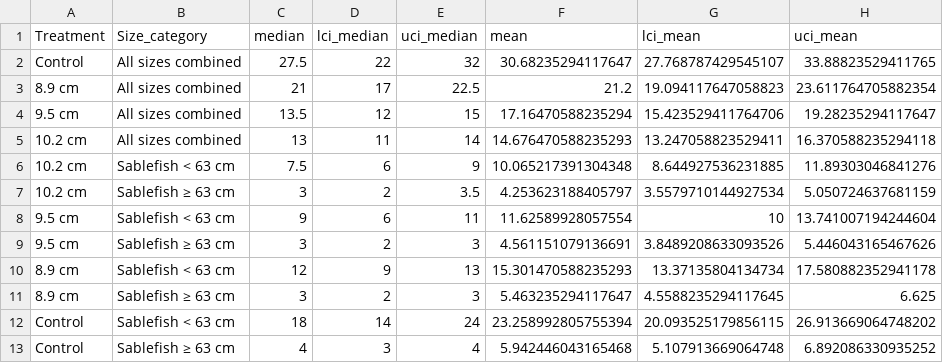
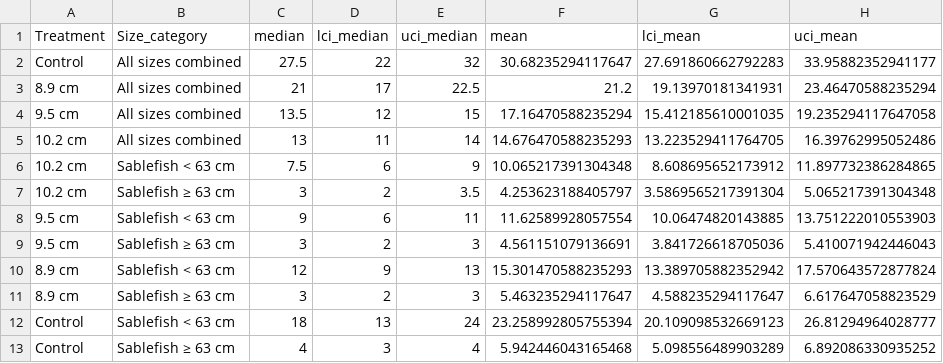
Before and after one commit to JaneSullivan-NOAA/great_escape, a CSV file: output/cpue_summary.csv, drawn as a sheet.

```diff
--- a/output/cpue_summary.csv
+++ b/output/cpue_summary.csv
@@ -1,13 +1,13 @@
 Treatment,Size_category,median,lci_median,uci_median,mean,lci_mean,uci_mean
-Control,All sizes combined,27.5,22,32,30.68235294117647,27.768787429545107,33.88823529411765
-8.9 cm,All sizes combined,21,17,22.5,21.2,19.094117647058823,23.611764705882354
-9.5 cm,All sizes combined,13.5,12,15,17.16470588235294,15.423529411764706,19.28235294117647
-10.2 cm,All sizes combined,13,11,14,14.676470588235293,13.247058823529411,16.370588235294118
-10.2 cm,Sablefish < 63 cm,7.5,6,9,10.065217391304348,8.644927536231885,11.89303046841276
-10.2 cm,Sablefish ≥ 63 cm,3,2,3.5,4.253623188405797,3.5579710144927534,5.050724637681159
-9.5 cm,Sablefish < 63 cm,9,6,11,11.62589928057554,10,13.741007194244604
-9.5 cm,Sablefish ≥ 63 cm,3,2,3,4.561151079136691,3.8489208633093526,5.446043165467626
-8.9 cm,Sablefish < 63 cm,12,9,13,15.301470588235293,13.37135804134734,17.580882352941178
-8.9 cm,Sablefish ≥ 63 cm,3,2,3,5.463235294117647,4.5588235294117645,6.625
-Control,Sablefish < 63 cm,18,14,24,23.258992805755394,20.093525179856115,26.913669064748202
-Control,Sablefish ≥ 63 cm,4,3,4,5.942446043165468,5.107913669064748,6.892086330935252
+Control,All sizes combined,27.5,22,32,30.68235294117647,27.691860662792283,33.95882352941177
+8.9 cm,All sizes combined,21,17,22.5,21.2,19.13970181341931,23.46470588235294
+9.5 cm,All sizes combined,13.5,12,15,17.16470588235294,15.412185610001035,19.235294117647058
+10.2 cm,All sizes combined,13,11,14,14.676470588235293,13.223529411764705,16.39762995052486
+10.2 cm,Sablefish < 63 cm,7.5,6,9,10.065217391304348,8.608695652173912,11.897732386284865
+10.2 cm,Sablefish ≥ 63 cm,3,2,3.5,4.253623188405797,3.5869565217391304,5.065217391304348
+9.5 cm,Sablefish < 63 cm,9,6,11,11.62589928057554,10.06474820143885,13.751222010553903
+9.5 cm,Sablefish ≥ 63 cm,3,2,3,4.561151079136691,3.841726618705036,5.410071942446043
+8.9 cm,Sablefish < 63 cm,12,9,13,15.301470588235293,13.389705882352942,17.570643572877824
+8.9 cm,Sablefish ≥ 63 cm,3,2,3,5.463235294117647,4.588235294117647,6.617647058823529
+Control,Sablefish < 63 cm,18,13,24,23.258992805755394,20.109098532669123,26.81294964028777
+Control,Sablefish ≥ 63 cm,4,3,4,5.942446043165468,5.098556489903289,6.892086330935252
```
Also changed, not shown: output/dunn_tests.csv, output/kw_tests.csv, 15 other files.
